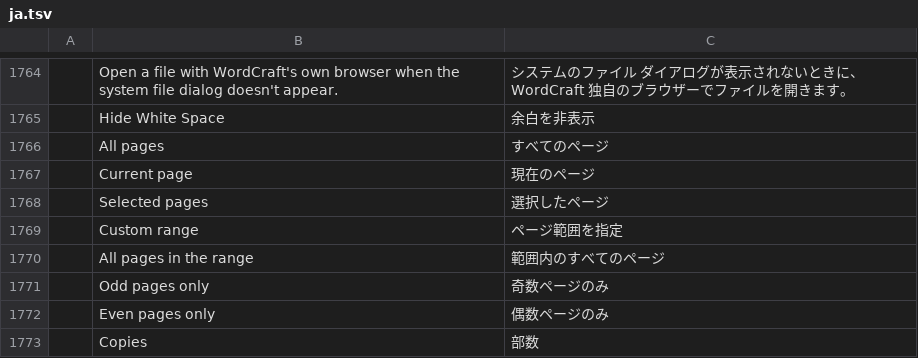
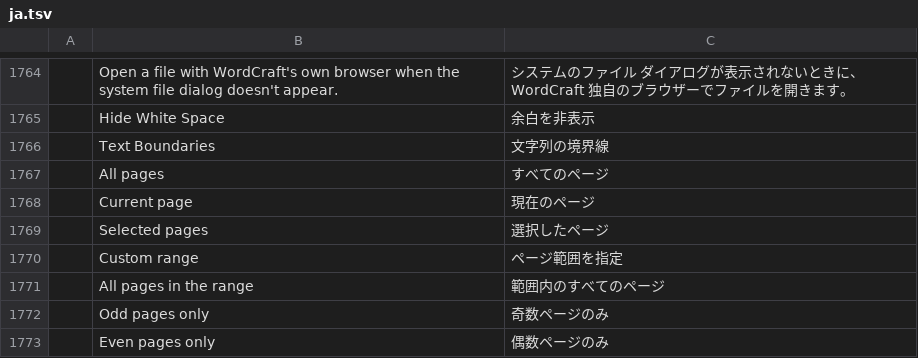
Before and after one commit to chanonss/khiankrub, a TSV file: crates/ui-egui/src/i18n/ja.tsv, drawn as a sheet; only a part is shown, gaps mark what is left out; the shorter side is filled out with more unchanged rows.

```diff
--- a/crates/ui-egui/src/i18n/ja.tsv
+++ b/crates/ui-egui/src/i18n/ja.tsv
@@ -1765,2 +1765,3 @@
 	Hide White Space	余白を非表示
+	Text Boundaries	文字列の境界線
 	All pages	すべてのページ
```
Also changed, not shown: crates/ui-egui/src/i18n/bg.tsv, crates/ui-egui/src/i18n/ru.tsv, 25 other files.
